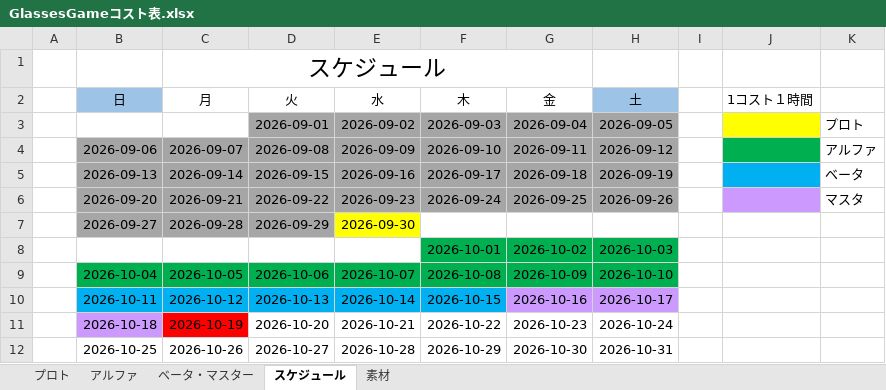
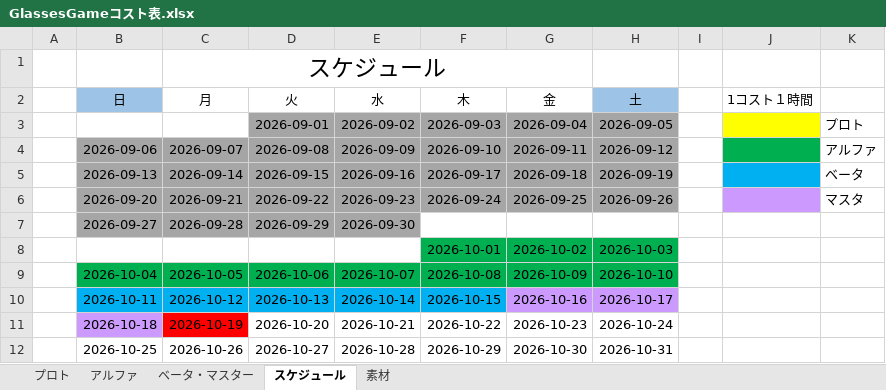
Before and after one commit to FunasakoYuga/GlassesGame, an Excel workbook: GlassesGameコスト表.xlsx, sheet スケジュール, drawn as a sheet; values as stored, in another font and other column widths than the file's, no borders; the diff names each change by its address in the sheet, - before the commit and + after, or states it on an @@ line.

```diff
--- a/GlassesGameコスト表.xlsx (sheet スケジュール)
+++ b/GlassesGameコスト表.xlsx (sheet スケジュール)
-E7 fill: #FFFF00
+E7 fill: #A6A6A6
```
Also changed, not shown: sheet ベータ・マスター, sheet アルファ, sheet プロト, 1 other file.
